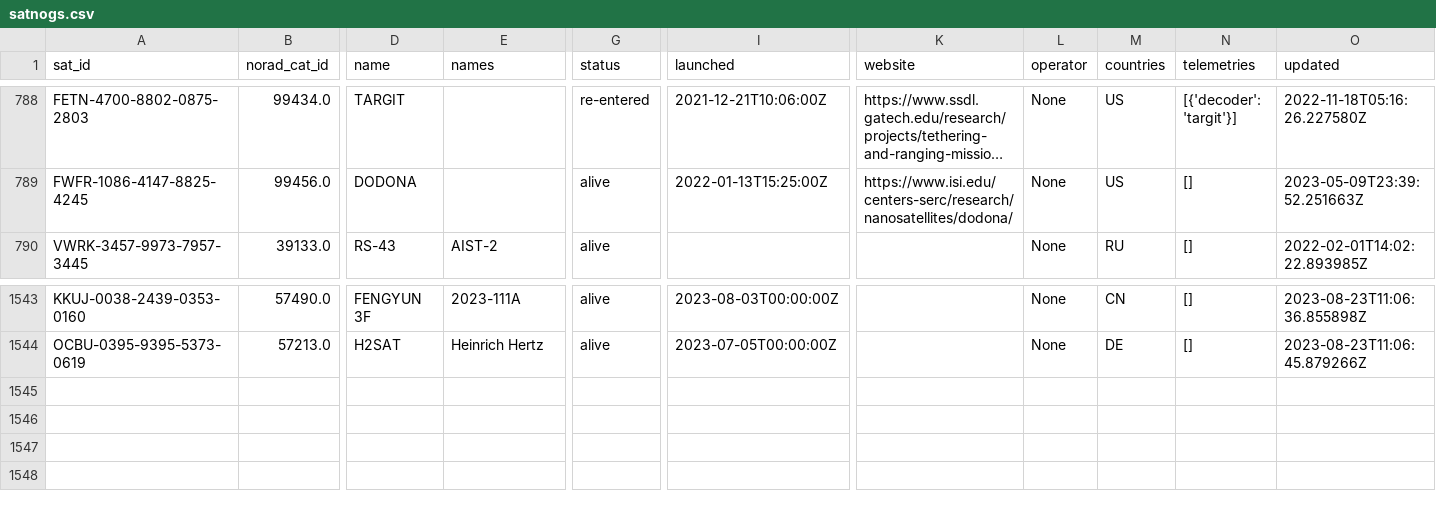
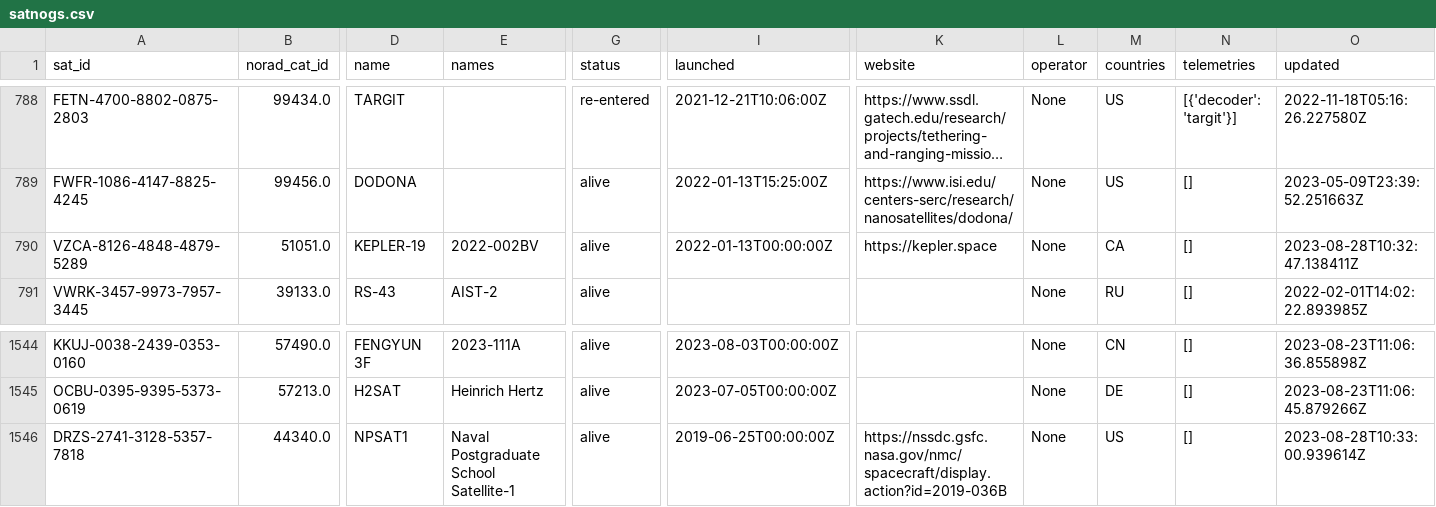
Before and after one commit to Sibizwan5/amateur-satellite-database, a CSV file: data/satnogs.csv, drawn as a sheet; only a part is shown, gaps mark what is left out; long unchanged cells end in …; rows hold the shown columns only; the diff names each change by its address in the sheet, - before the commit and + after, or states it on an @@ line.

```diff
--- a/data/satnogs.csv
+++ b/data/satnogs.csv
+row 790: VZCA-8126-4848-4879-5289 | 51051.0 | KEPLER-19 | 2022-002BV | alive | 2022-01-13T00:00:00Z | https://kepler.space | None | CA | [] | 2023-08-28T10:32:47.138411Z
+row 1546: DRZS-2741-3128-5357-7818 | 44340.0 | NPSAT1 | Naval Postgraduate School Satellite-1 | alive | 2019-06-25T00:00:00Z | https://nssdc.gsfc.nasa.gov/nmc/spacecraft/display.action?id=2019-036B | None | US | [] | 2023-08-28T10:33:00.939614Z
```
Also changed, not shown: 1 other file.
